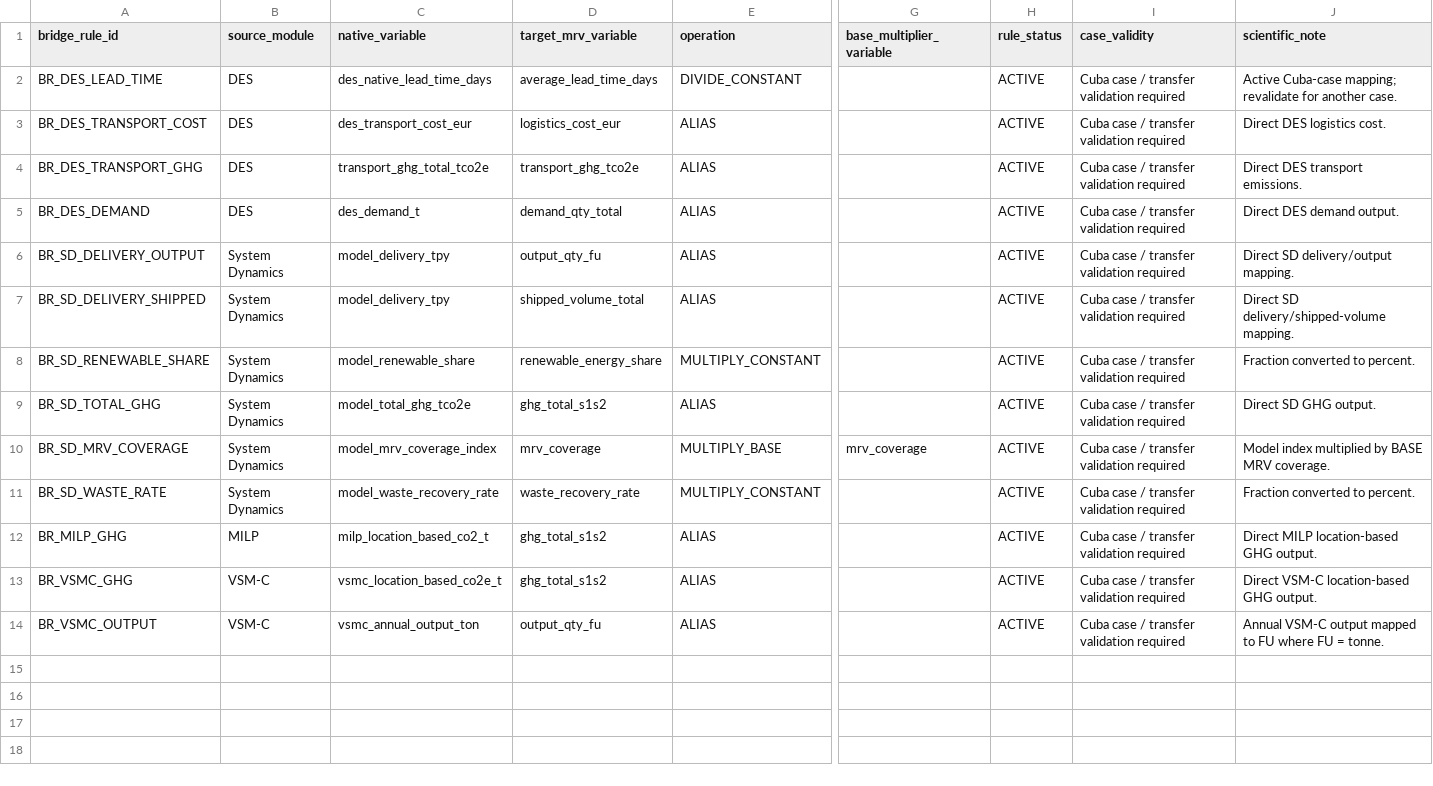
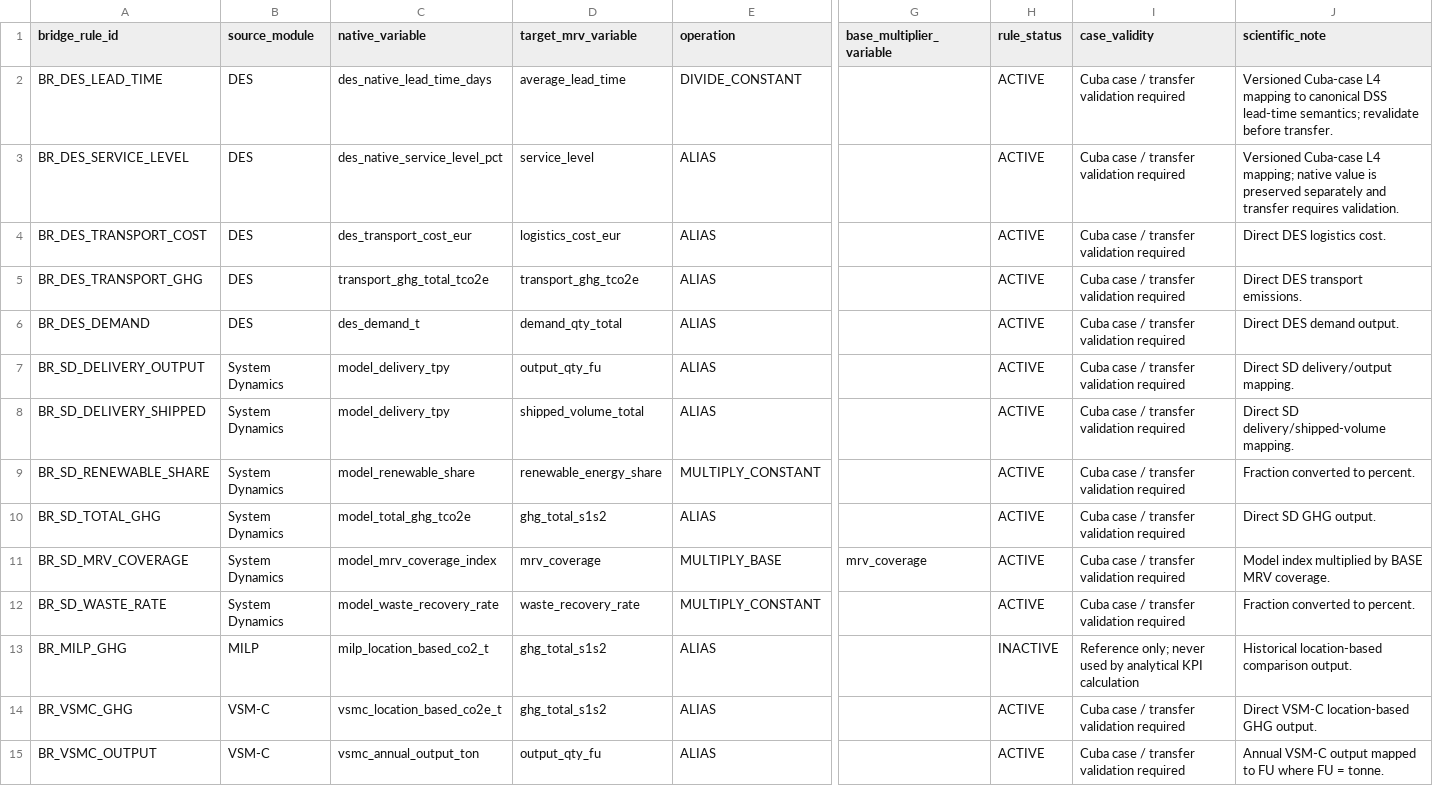
Before and after one commit to aylo93/SustainSC_DSS, a CSV file: config/bridge_rules.csv, drawn as a sheet; only a part is shown, gaps mark what is left out; addresses are those after the commit; rows hold the shown columns only; the diff names each change by its address in the sheet, - before the commit and + after, or states it on an @@ line.

```diff
--- a/config/bridge_rules.csv
+++ b/config/bridge_rules.csv
-D2 (target_mrv_variable): average_lead_time_days
+D2 (target_mrv_variable): average_lead_time
-J2 (scientific_note): Active Cuba-case mapping; revalidate for another case.
+J2 (scientific_note): Versioned Cuba-case L4 mapping to canonical DSS lead-time semantics; revalidate before transfer.
+row 3: BR_DES_SERVICE_LEVEL | DES | des_native_service_level_pct | service_level | ALIAS |  | ACTIVE | Cuba case / transfer validation required | Versioned Cuba-case L4 mapping; native value is preserved separately and transfer requires validation.
-H13 (rule_status): ACTIVE
+H13 (rule_status): INACTIVE
-I13 (case_validity): Cuba case / transfer validation required
+I13 (case_validity): Reference only; never used by analytical KPI calculation
-J13 (scientific_note): Direct MILP location-based GHG output.
+J13 (scientific_note): Historical location-based comparison output.
```
Also changed, not shown: config/mrv_dictionary.csv, config/mrv_rules.csv, 44 other files.
